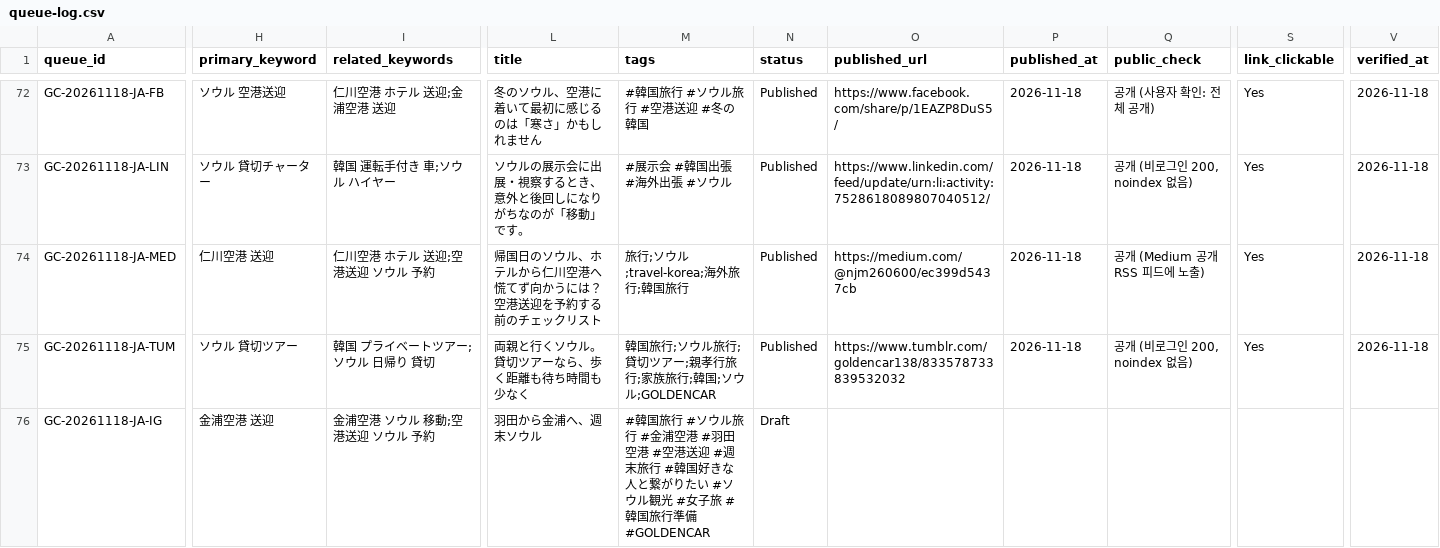
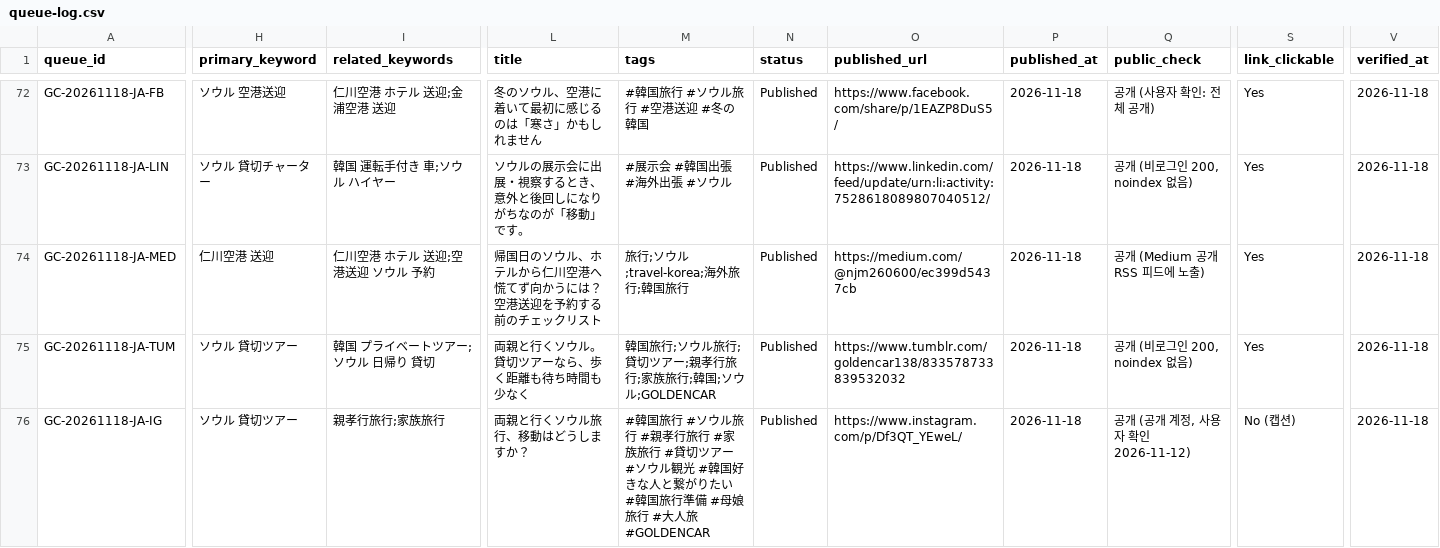
Before and after one commit to NJM-hub/NJM, a CSV file: .claude/skills/goldencar-backlink/queue-log.csv, drawn as a sheet; only a part is shown, gaps mark what is left out; the diff covers the shown part only; the diff names each change by its address in the sheet, - before the commit and + after, or states it on an @@ line.

```diff
--- a/.claude/skills/goldencar-backlink/queue-log.csv
+++ b/.claude/skills/goldencar-backlink/queue-log.csv
-H76 (primary_keyword): 金浦空港 送迎
+H76 (primary_keyword): ソウル 貸切ツアー
-I76 (related_keywords): 金浦空港 ソウル 移動;空港送迎 ソウル 予約
+I76 (related_keywords): 親孝行旅行;家族旅行
-L76 (title): 羽田から金浦へ、週末ソウル
+L76 (title): 両親と行くソウル旅行、移動はどうしますか？
-M76 (tags): …旅行 #金浦空港 #羽田空港 #空港送迎 #週末旅行 #韓国好きな人と繋がりたい #ソウル観光 #女子旅 #韓国旅行準備 #GOLDENCAR
+M76 (tags): …旅行 #親孝行旅行 #家族旅行 #貸切ツアー #ソウル観光 #韓国好きな人と繋がりたい #韓国旅行準備 #母娘旅行 #大人旅 #GOLDENCAR
-N76 (status): Draft
+N76 (status): Published
-O76 (published_url): (empty)
+O76 (published_url): https://www.instagram.com/p/Df3QT_YEweL/
-P76 (published_at): (empty)
+P76 (published_at): 2026-11-18
-Q76 (public_check): (empty)
+Q76 (public_check): 공개 (공개 계정, 사용자 확인 2026-11-12)
-S76 (link_clickable): (empty)
+S76 (link_clickable): No (캡션)
-V76 (verified_at): (empty)
+V76 (verified_at): 2026-11-18
```
Also changed, not shown: 1 edited cell elsewhere in this file.
